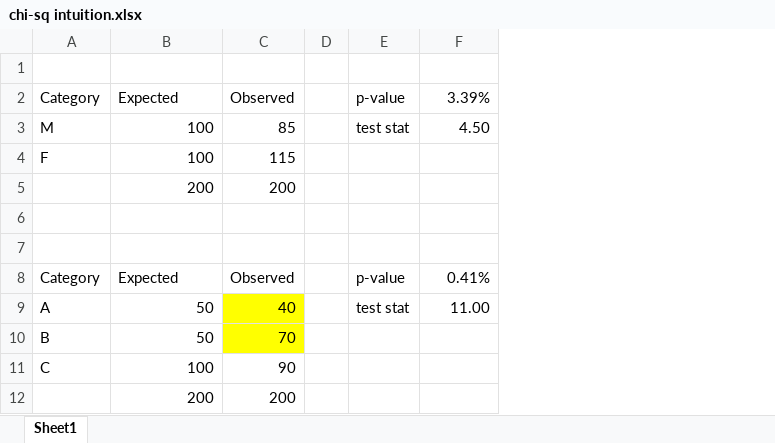
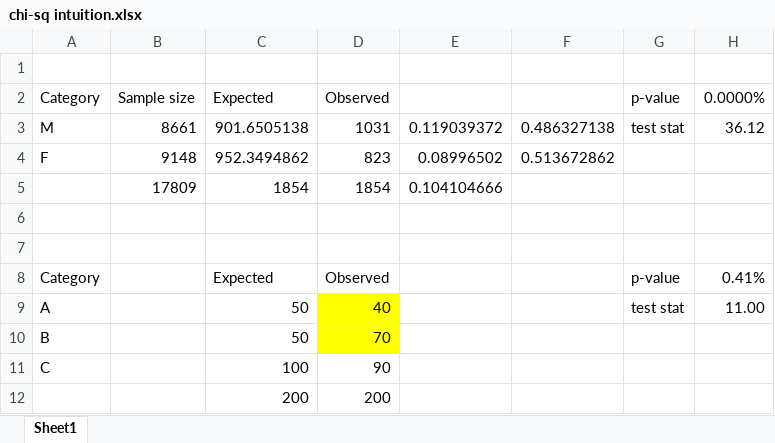
Before and after one commit to mta102/EDAV2023, an Excel workbook: chi-sq intuition.xlsx, sheet Sheet1, drawn as a sheet; values as stored, in another font and other column widths than the file's, no borders; removed rows and columns are numbered as before the commit, all else as after; the diff names each change by its address in the sheet, - before the commit and + after, or states it on an @@ line.

```diff
--- a/chi-sq intuition.xlsx (sheet Sheet1)
+++ b/chi-sq intuition.xlsx (sheet Sheet1)
+column B, rows 2-4: Sample size | 8661 | 9148
-column D, empty
+column E, rows 3-4: 0.119039372 | 0.08996502
+column F, rows 3-4: 0.486327138 | 0.513672862
-H2: 3.39%
+H2: 0.0000%
-C3: 100
+C3: 901.6505138
-D3: 85
+D3: 1031
-H3: 4.50
+H3: 36.12
-C4: 100
+C4: 952.3494862
-D4: 115
+D4: 823
-row 5:  | 200 | 200
+row 5:  | 17809 | 1854 | 1854 | 0.104104666
```
Also changed, not shown: formulas that keep their value, 4 other files.
